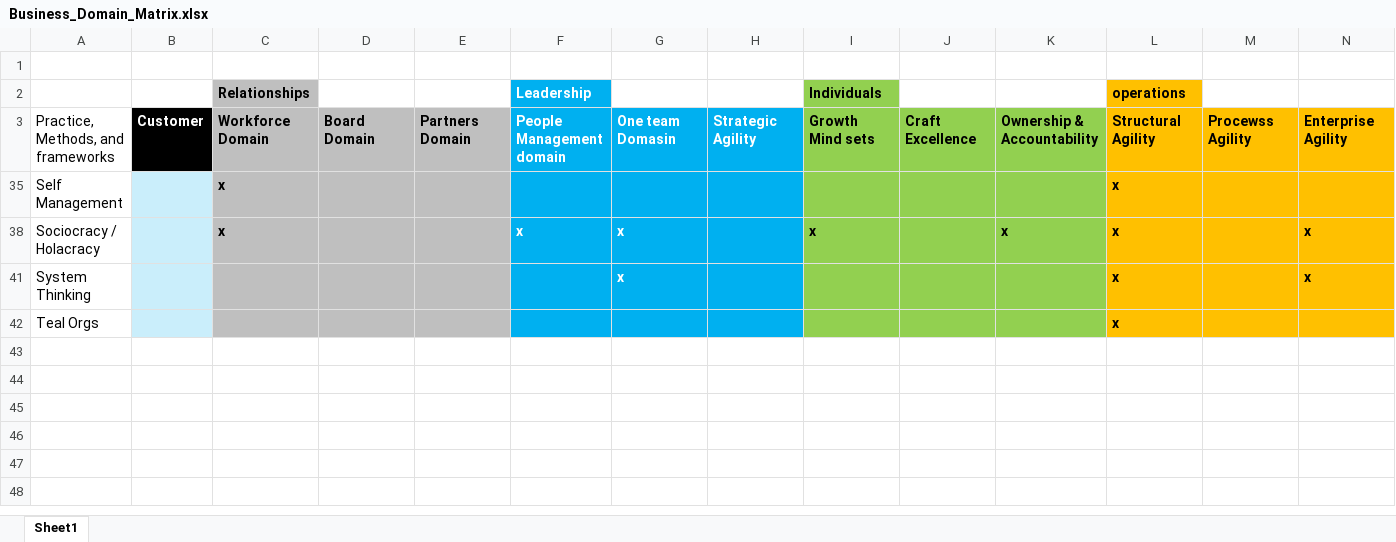
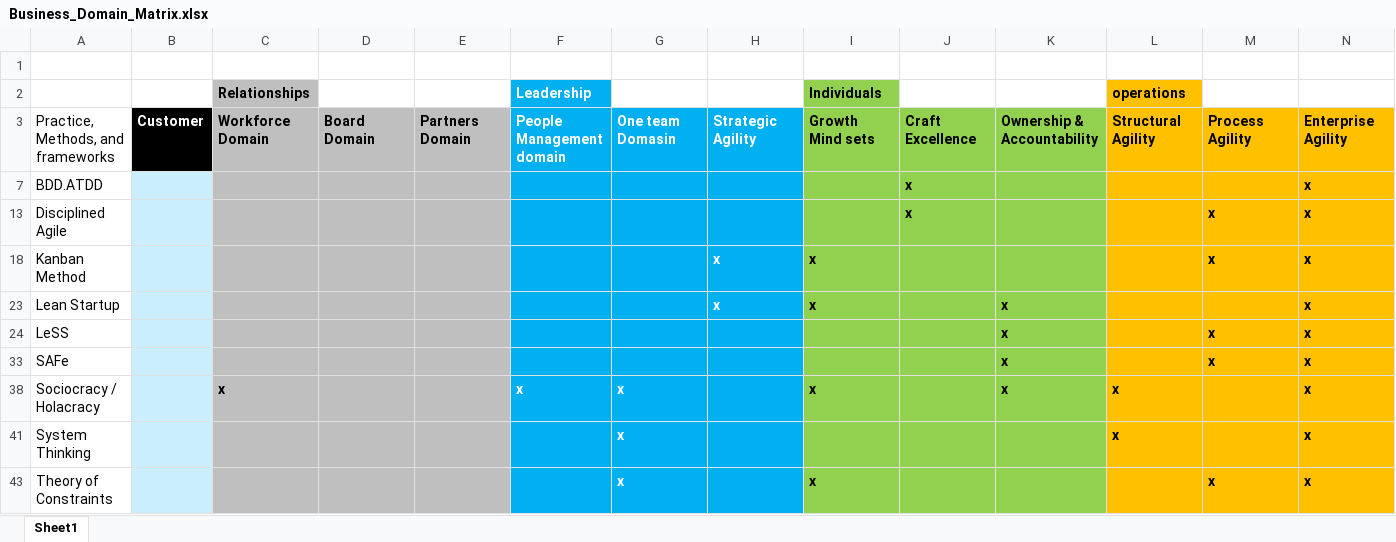
Before and after one commit to rich98/Business_agility, an Excel workbook: Business_Domain_Matrix.xlsx, sheet Sheet1, drawn as a sheet; values as stored, in another font and other column widths than the file's, no borders; removed rows and columns are numbered as before the commit, all else as after; the diff names each change by its address in the sheet, - before the commit and + after, or states it on an @@ line.

Commit message:
Add files via upload

```diff
--- a/Business_Domain_Matrix.xlsx (sheet Sheet1)
+++ b/Business_Domain_Matrix.xlsx (sheet Sheet1)
-M3: Procewss Agility
+M3: Process Agility
@@ row 35 hidden: Self Management |  | x |  |  |  |  |  |  |  |  | x @@
@@ row 7 unhidden: BDD.ATDD |  |  |  |  |  |  |  |  | x |  |  |  | x @@
@@ row 13 unhidden: Disciplined Agile |  |  |  |  |  |  |  |  | x |  |  | x | x @@
@@ row 18 unhidden: Kanban Method |  |  |  |  |  |  | x | x |  |  |  | x | x @@
@@ row 23 unhidden: Lean Startup |  |  |  |  |  |  | x | x |  | x |  |  | x @@
@@ row 24 unhidden: LeSS |  |  |  |  |  |  |  |  |  | x |  | x | x @@
@@ row 33 unhidden: SAFe |  |  |  |  |  |  |  |  |  | x |  | x | x @@
@@ row 42 hidden: Teal Orgs |  |  |  |  |  |  |  |  |  |  | x @@
@@ row 43 unhidden: Theory of Constraints |  |  |  |  |  | x |  | x |  |  |  | x | x @@
```
